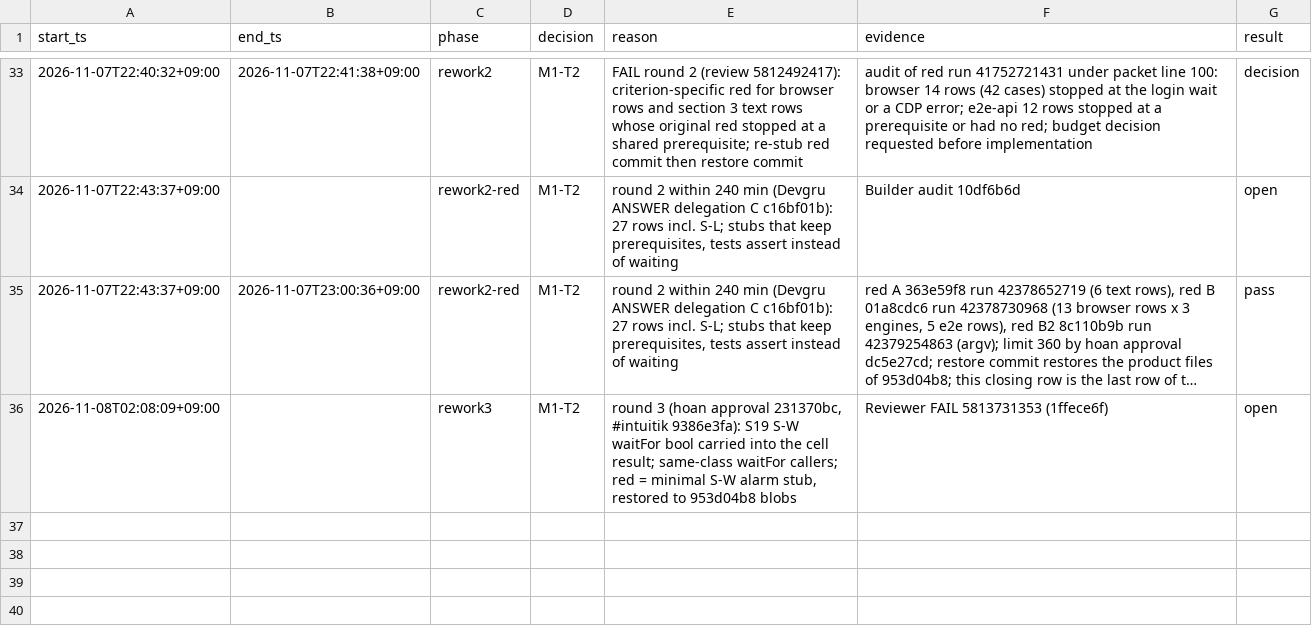
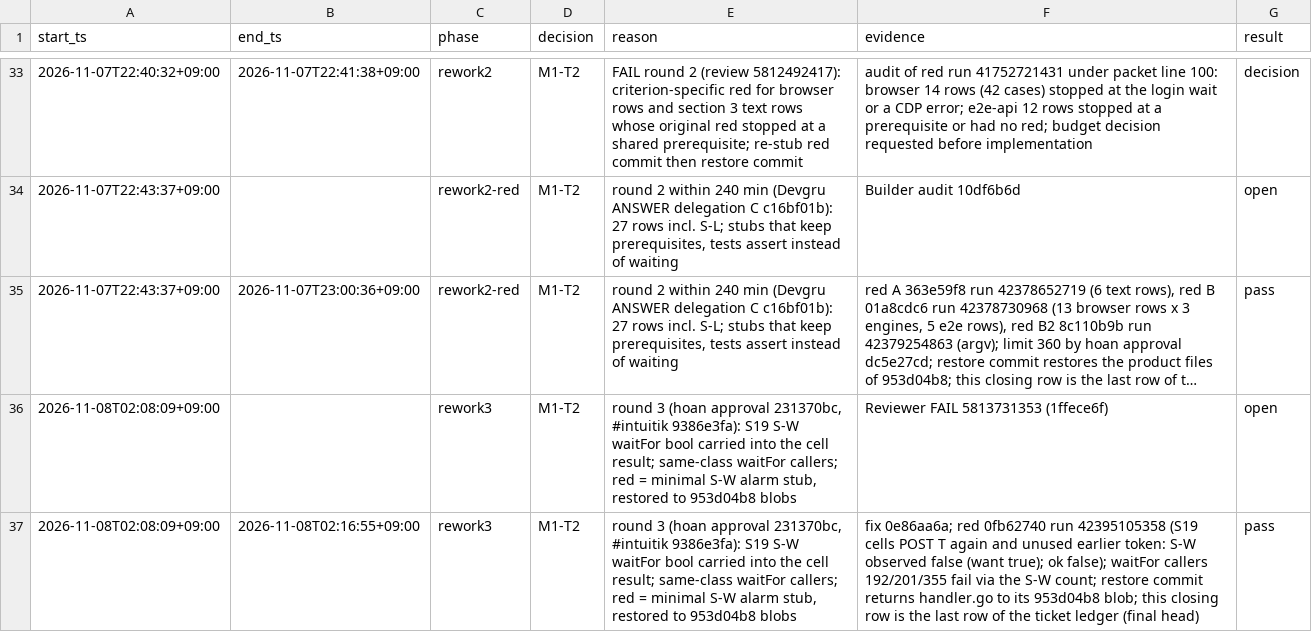
Before and after one commit to prdroom/intuitik, a TSV file: .factory/log/M1-T2.tsv, drawn as a sheet; only a part is shown, gaps mark what is left out; long unchanged cells end in …; the diff names each change by its address in the sheet, - before the commit and + after, or states it on an @@ line.

Commit message:
M1-T2 rework 3 restore: handler.go equal to its 953d04b8 blob again (the S-W stub removed); close the ledger interval
Signed-off-by: hoanmakes <192824589+hoanmakes@users.noreply.github.com>

```diff
--- a/.factory/log/M1-T2.tsv
+++ b/.factory/log/M1-T2.tsv
+row 37: 2026-11-08T02:08:09+09:00 | 2026-11-08T02:16:55+09:00 | rework3 | M1-T2 | round 3 (hoan approval 231370bc, #intuitik 9386e3fa): S19 S-W waitFor bool carried into the cell result; same-class waitFor callers; red = minimal S-W alarm stub, restored to 953d04b8 blobs | fix 0e86aa6a; red 0fb62740 run 42395105358 (S19 cells POST T again and unused earlier token: S-W observed false (want true); ok false); waitFor callers 192/201/355 fail via the S-W count; restore commit returns handler.go to its 953d04b8 blob; this closing row is the last row of the ticket ledger (final head) | pass
```
Also changed, not shown: 1 other file.
